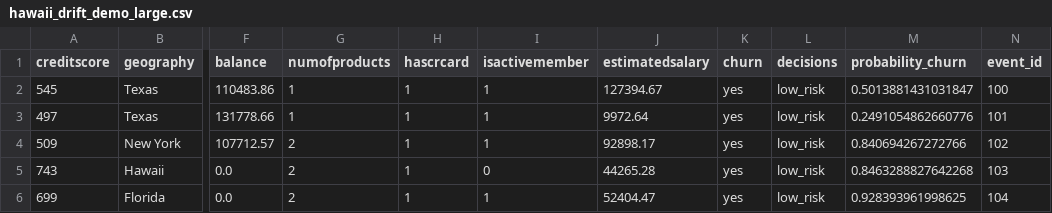
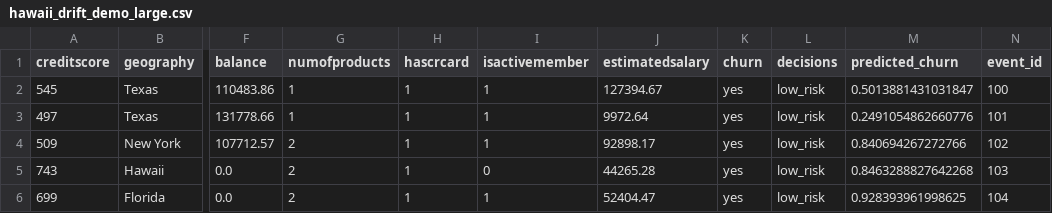
Before and after one commit to arpitjain799/fiddler-samples, a CSV file: content_root/tutorial/quickstart/hawaii_drift_demo_large.csv, drawn as a sheet; only a part is shown, gaps mark what is left out; the diff names each change by its address in the sheet, - before the commit and + after, or states it on an @@ line.

Commit message:
Update hawaii_drift_demo_large.csv
Needed to change the output column name

```diff
--- a/content_root/tutorial/quickstart/hawaii_drift_demo_large.csv
+++ b/content_root/tutorial/quickstart/hawaii_drift_demo_large.csv
-M1: probability_churn
+M1: predicted_churn
```
